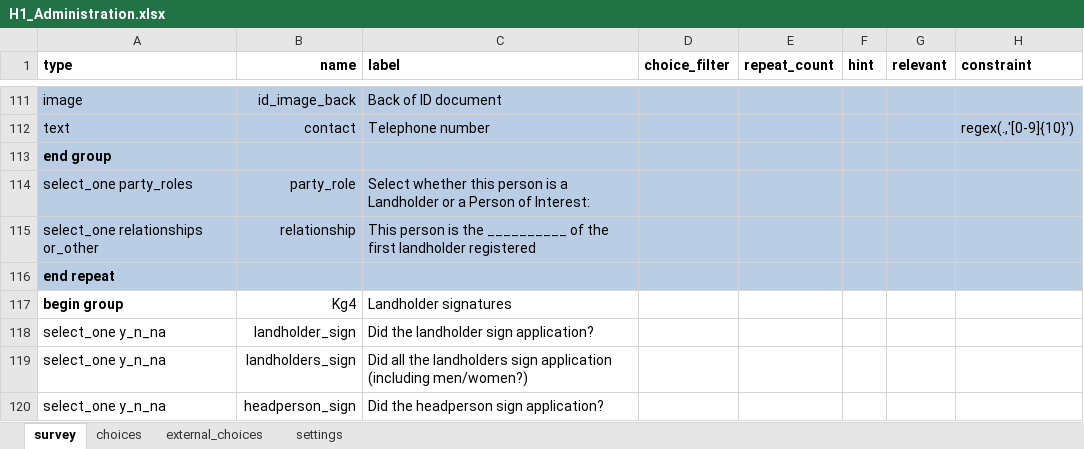
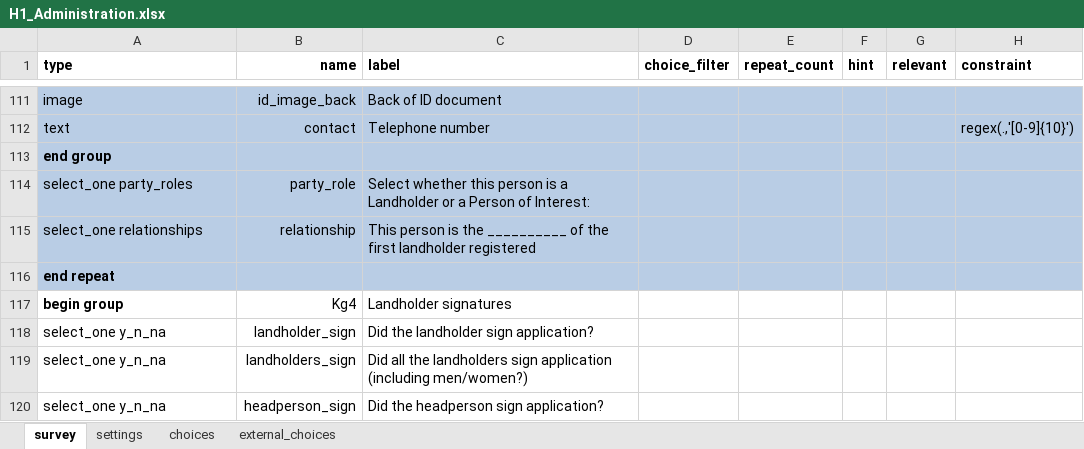
Before and after one commit to ilrg/ilrg.github.io, an Excel workbook: Pages/ODK/ODKAssets/H1_Administration.xlsx, sheet survey, drawn as a sheet; only a part is shown, gaps mark what is left out; values as stored, in another font and other column widths than the file's, no borders; conditional formats not drawn; the diff names each change by its address in the sheet, - before the commit and + after, or states it on an @@ line.

```diff
--- a/Pages/ODK/ODKAssets/H1_Administration.xlsx (sheet survey)
+++ b/Pages/ODK/ODKAssets/H1_Administration.xlsx (sheet survey)
@@ sheet tab order changed: survey | settings | choices | external_choices @@
-A115 (type): select_one relationships or_other
+A115 (type): select_one relationships
```
Also changed, not shown: sheet external_choices, sheet choices, sheet settings, Pages/ODK/ODKAssets/B_Village_Governance.xlsx, Pages/ODK/ODKAssets/D3_Jurisdiction_boundaries.xlsx, 32 other files.
